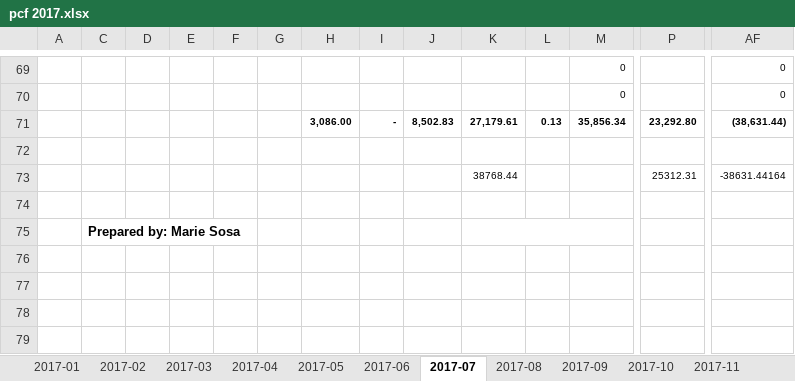
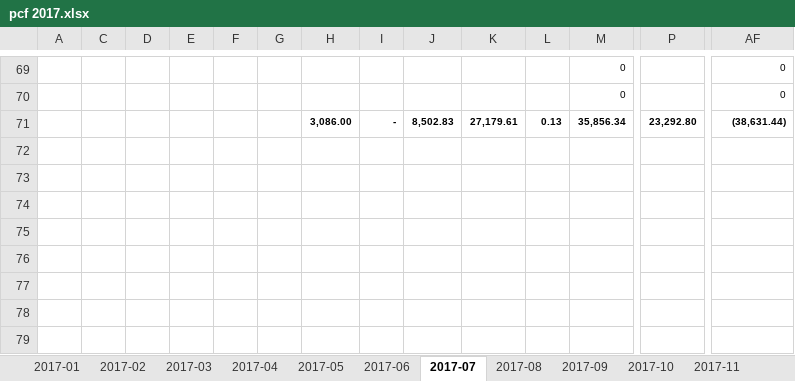
Before and after one commit to alvin-c-cruz/jarvis, an Excel workbook: instance/uploads/pcf 2017.xlsx, sheet 2017-07, drawn as a sheet; only a part is shown, gaps mark what is left out; the shorter side is filled out with more unchanged rows; values as stored, in another font and other column widths than the file's, no borders; rows hold the shown columns only; the diff names each change by its address in the sheet, - before the commit and + after, or states it on an @@ line.

```diff
--- a/instance/uploads/pcf 2017.xlsx (sheet 2017-07)
+++ b/instance/uploads/pcf 2017.xlsx (sheet 2017-07)
-row 73:  |  |  |  |  |  |  |  |  | 38768.44 |  |  | 25312.31 | -38631.44164
-row 74: (empty)
-row 75:  | Prepared by: Marie Sosa
-row 76: (empty)
-row 77: (empty)
```
Also changed, not shown: sheet 2017-01, sheet 2017-09, sheet 2017-08, sheet 2017-12, sheet 2017-05, sheet 2017-11, 6 more sheets, instance/uploads/pcf 2018.xlsx, instance/uploads/pcf 2019.xlsx, 4 other files.
